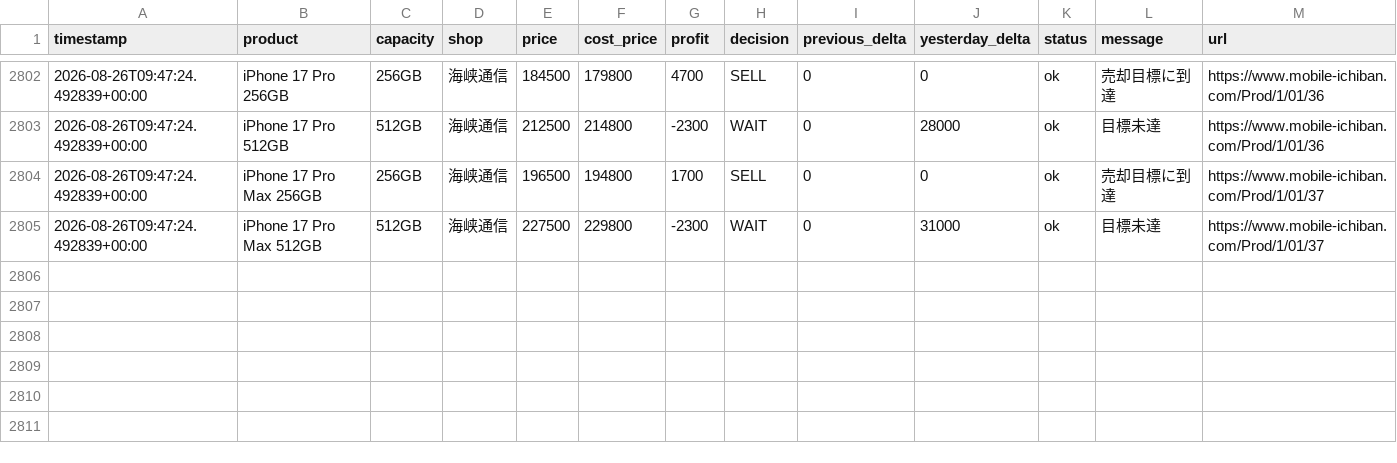
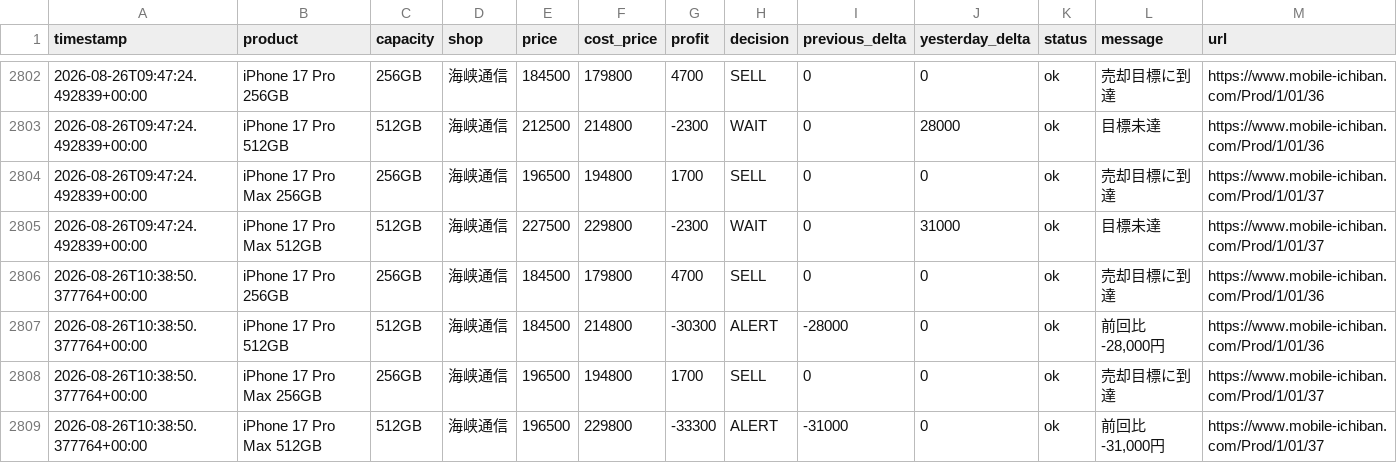
Before and after one commit to minatomu322-coder/iphone_price_watcher, a CSV file: data/iphone_prices.csv, drawn as a sheet; only a part is shown, gaps mark what is left out; the diff names each change by its address in the sheet, - before the commit and + after, or states it on an @@ line.

```diff
--- a/data/iphone_prices.csv
+++ b/data/iphone_prices.csv
+row 2806: 2026-08-26T10:38:50.377764+00:00 | iPhone 17 Pro 256GB | 256GB | 海峡通信 | 184500 | 179800 | 4700 | SELL | 0 | 0 | ok | 売却目標に到達 | https://www.mobile-ichiban.com/Prod/1/01/36
+row 2807: 2026-08-26T10:38:50.377764+00:00 | iPhone 17 Pro 512GB | 512GB | 海峡通信 | 184500 | 214800 | -30300 | ALERT | -28000 | 0 | ok | 前回比 -28,000円 | https://www.mobile-ichiban.com/Prod/1/01/36
+row 2808: 2026-08-26T10:38:50.377764+00:00 | iPhone 17 Pro Max 256GB | 256GB | 海峡通信 | 196500 | 194800 | 1700 | SELL | 0 | 0 | ok | 売却目標に到達 | https://www.mobile-ichiban.com/Prod/1/01/37
+row 2809: 2026-08-26T10:38:50.377764+00:00 | iPhone 17 Pro Max 512GB | 512GB | 海峡通信 | 196500 | 229800 | -33300 | ALERT | -31000 | 0 | ok | 前回比 -31,000円 | https://www.mobile-ichiban.com/Prod/1/01/37
```
